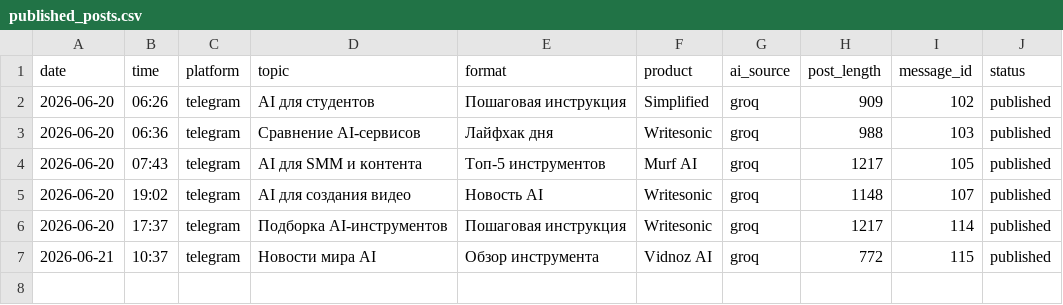
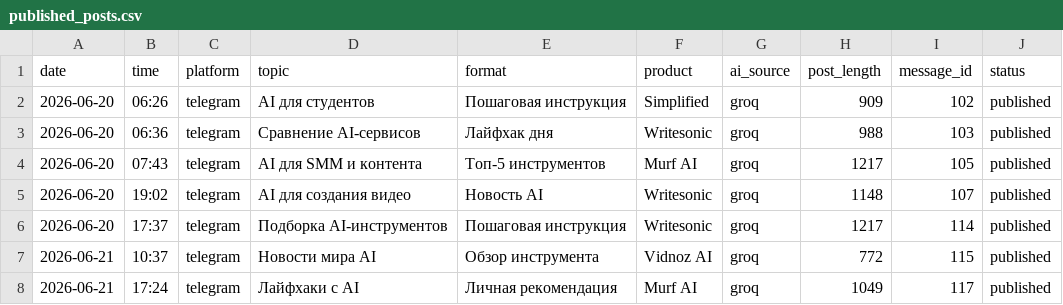
Before and after one commit to Kursha88/ai-affiliate-agents, a CSV file: data/published_posts.csv, drawn as a sheet.

```diff
--- a/data/published_posts.csv
+++ b/data/published_posts.csv
@@ -7 +7,2 @@ date,time,platform,topic,format,product,ai_source,post_length,message_id,status
 2026-06-21,10:37,telegram,Новости мира AI,Обзор инструмента,Vidnoz AI,groq,772,115,published
+2026-06-21,17:24,telegram,Лайфхаки с AI,Личная рекомендация,Murf AI,groq,1049,117,published
```
Also changed, not shown: 1 other file.
